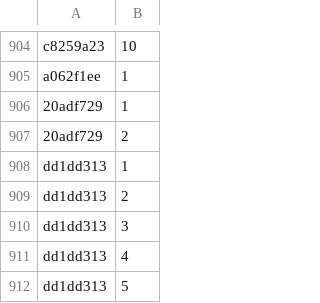
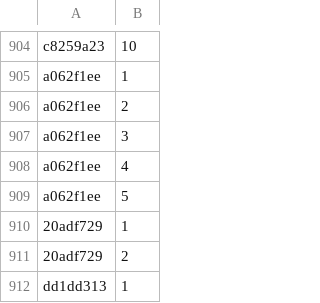
Before and after one commit to Lockpickers-United/lpu-belt-explorer, a CSV file: media.csv, drawn as a sheet; only a part is shown, gaps mark what is left out; the shorter side is filled out with more unchanged rows; the diff names each change by its address in the sheet, - before the commit and + after, or states it on an @@ line.

```diff
--- a/media.csv
+++ b/media.csv
+row 906: a062f1ee | 2
+row 907: a062f1ee | 3
+row 908: a062f1ee | 4
+row 909: a062f1ee | 5
```
Also changed, not shown: 6 other files.
